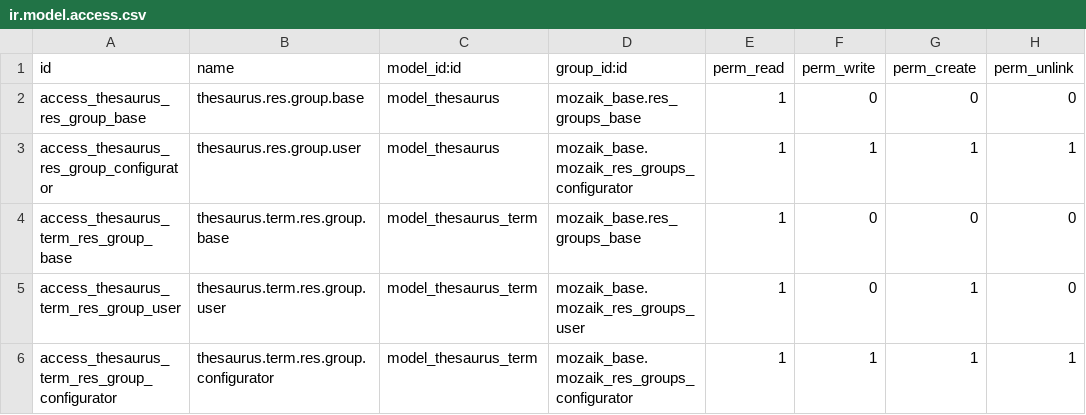
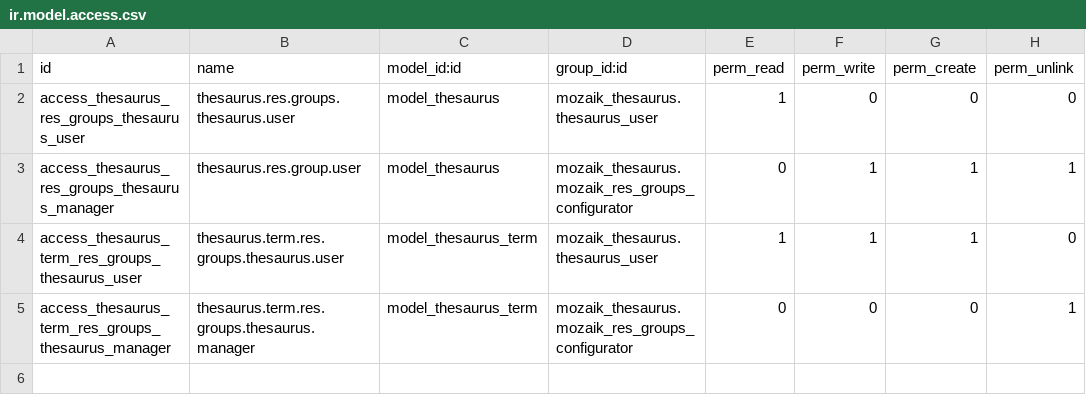
Before and after one commit to mozaik-association/mozaik, a CSV file: odoo/addons/mozaik_thesaurus/security/ir.model.access.csv, drawn as a sheet.

Commit message:
[CHG] prepare migration of mozaik_thesaurus

```diff
--- a/odoo/addons/mozaik_thesaurus/security/ir.model.access.csv
+++ b/odoo/addons/mozaik_thesaurus/security/ir.model.access.csv
@@ -1,6 +1,5 @@
 id,name,model_id:id,group_id:id,perm_read,perm_write,perm_create,perm_unlink
-access_thesaurus_res_group_base,thesaurus.res.group.base,model_thesaurus,mozaik_base.res_groups_base,1,0,0,0
-access_thesaurus_res_group_configurator,thesaurus.res.group.user,model_thesaurus,mozaik_base.mozaik_res_groups_configurator,1,1,1,1
-access_thesaurus_term_res_group_base,thesaurus.term.res.group.base,model_thesaurus_term,mozaik_base.res_groups_base,1,0,0,0
-access_thesaurus_term_res_group_user,thesaurus.term.res.group.user,model_thesaurus_term,mozaik_base.mozaik_res_groups_user,1,0,1,0
-access_thesaurus_term_res_group_configurator,thesaurus.term.res.group.configurator,model_thesaurus_term,mozaik_base.mozaik_res_groups_configurator,1,1,1,1
+access_thesaurus_res_groups_thesaurus_user,thesaurus.res.groups.thesaurus.user,model_thesaurus,mozaik_thesaurus.thesaurus_user,1,0,0,0
+access_thesaurus_res_groups_thesaurus_manager,thesaurus.res.group.user,model_thesaurus,mozaik_thesaurus.mozaik_res_groups_configurator,0,1,1,1
+access_thesaurus_term_res_groups_thesaurus_user,thesaurus.term.res.groups.thesaurus.user,model_thesaurus_term,mozaik_thesaurus.thesaurus_user,1,1,1,0
+access_thesaurus_term_res_groups_thesaurus_manager,thesaurus.term.res.groups.thesaurus.manager,model_thesaurus_term,mozaik_thesaurus.mozaik_res_groups_configurator,0,0,0,1
```
Also changed, not shown: 20 other files.
